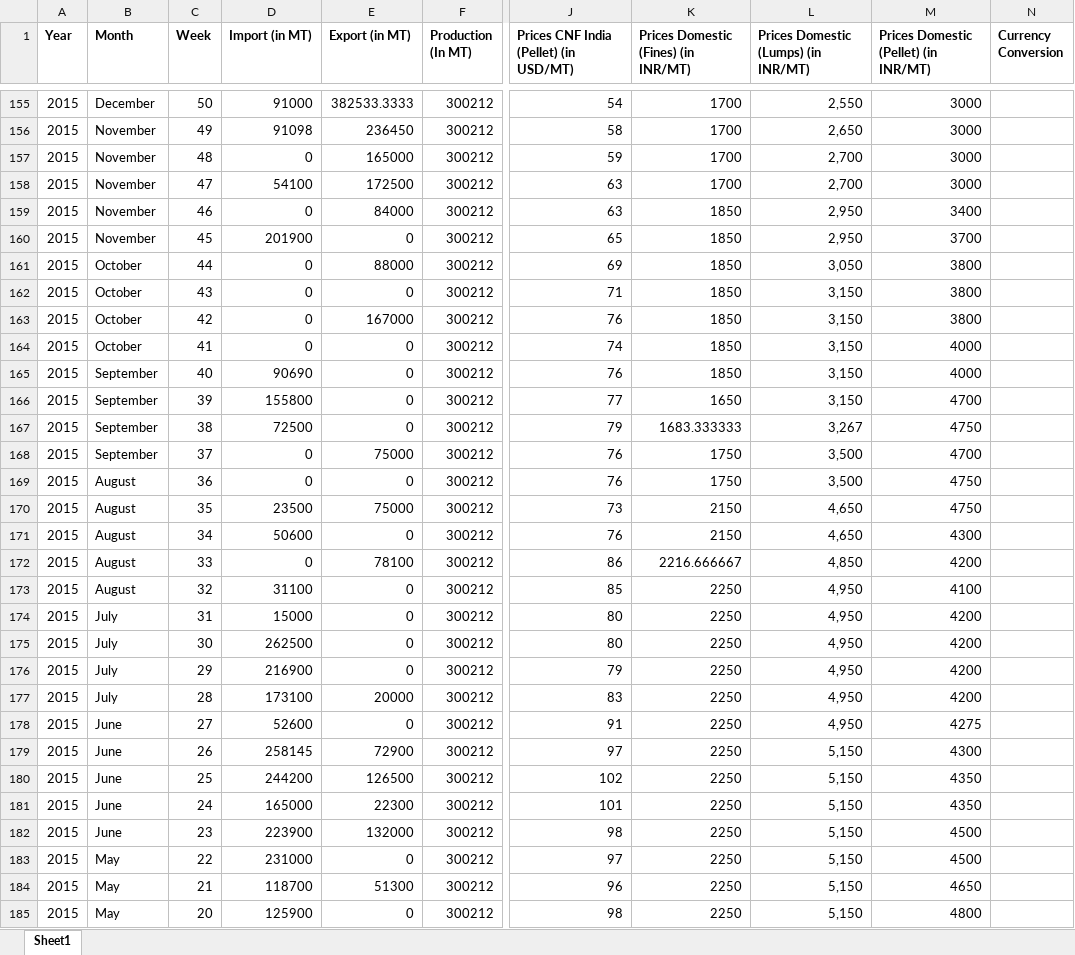
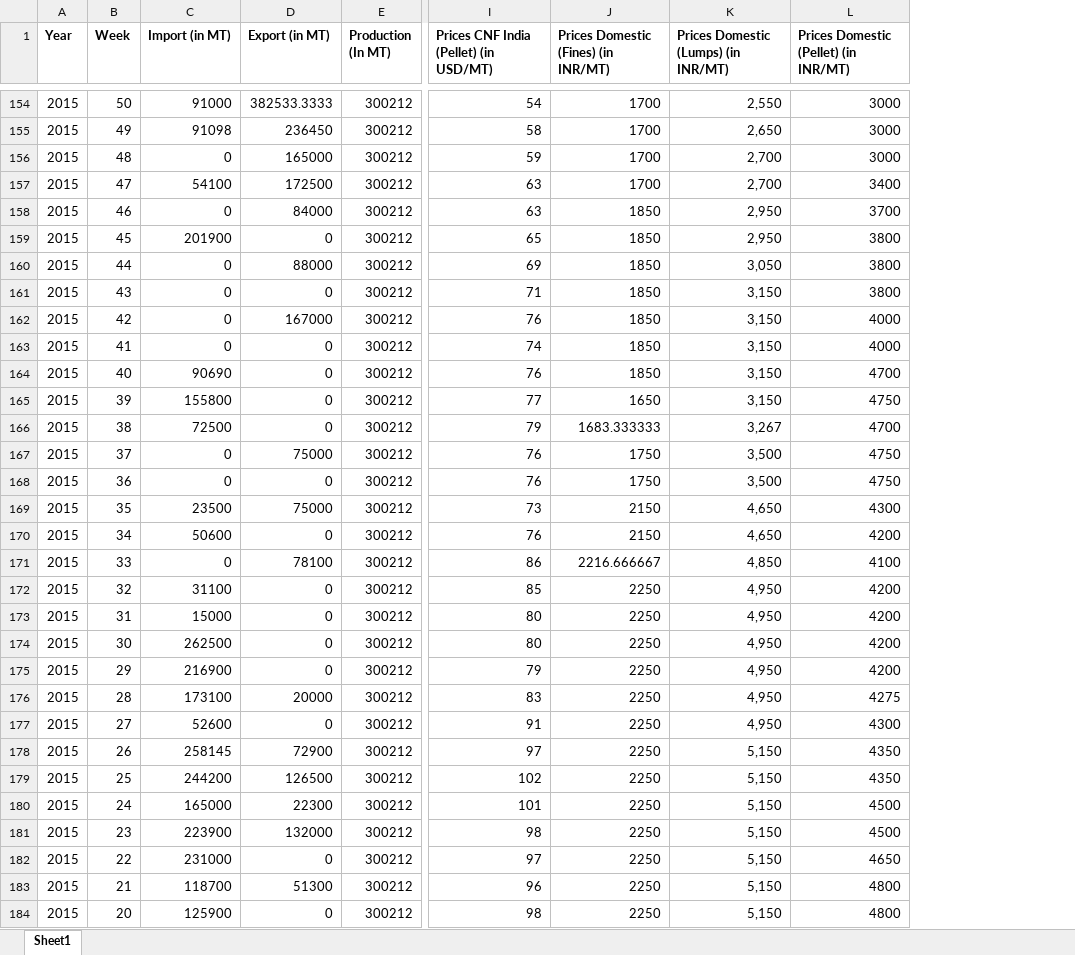
Before and after one commit to shresthagrawal/steelPricePrediction, an Excel workbook: src/data/Stats.xlsx, sheet Sheet1, drawn as a sheet; only a part is shown, gaps mark what is left out; values as stored, in another font and other column widths than the file's, no borders; removed rows and columns are numbered as before the commit, all else as after; the diff covers the shown part only; the diff names each change by its address in the sheet, - before the commit and + after, or states it on an @@ line.

Commit message:
Add data cleaning for new file and link it

```diff
--- a/src/data/Stats.xlsx (sheet Sheet1)
+++ b/src/data/Stats.xlsx (sheet Sheet1)
-column B (Month), rows 155-185: December | November | November | November | November | November | October | October | October | October | September | September | September | September | August | August | August | August | August | July | July | July | July | June | June | June | June | June | May | May | May
-column N (Currency Conversion), empty
-L157: 3000
+L157: 3400
-L158: 3400
+L158: 3700
-L159: 3700
+L159: 3800
-L162: 3800
+L162: 4000
-L164: 4000
+L164: 4700
-L165: 4700
+L165: 4750
-L166: 4750
+L166: 4700
-L167: 4700
+L167: 4750
-L169: 4750
+L169: 4300
-L170: 4300
+L170: 4200
-L171: 4200
+L171: 4100
-L172: 4100
+L172: 4200
-L176: 4200
+L176: 4275
-L177: 4275
+L177: 4300
-L178: 4300
+L178: 4350
-L180: 4350
+L180: 4500
-L182: 4500
+L182: 4650
-L183: 4650
+L183: 4800
```
Also changed, not shown: 1 removed row and 230 edited cells elsewhere in this sheet, 7 other files.
